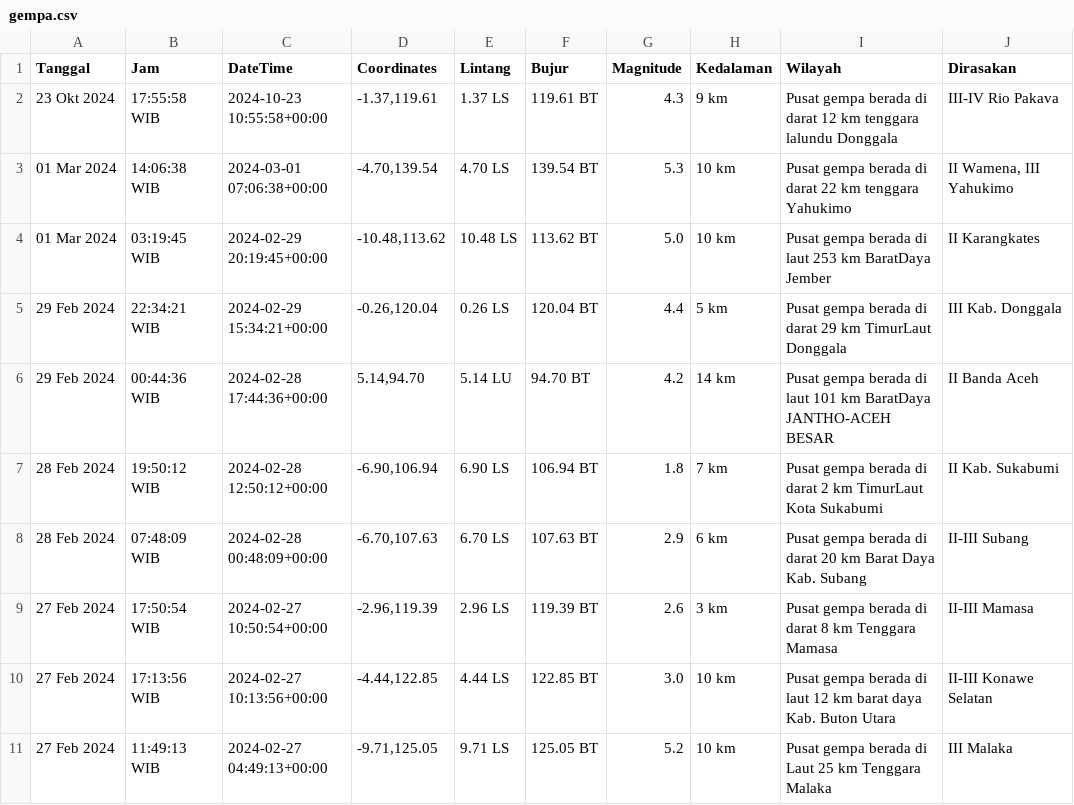
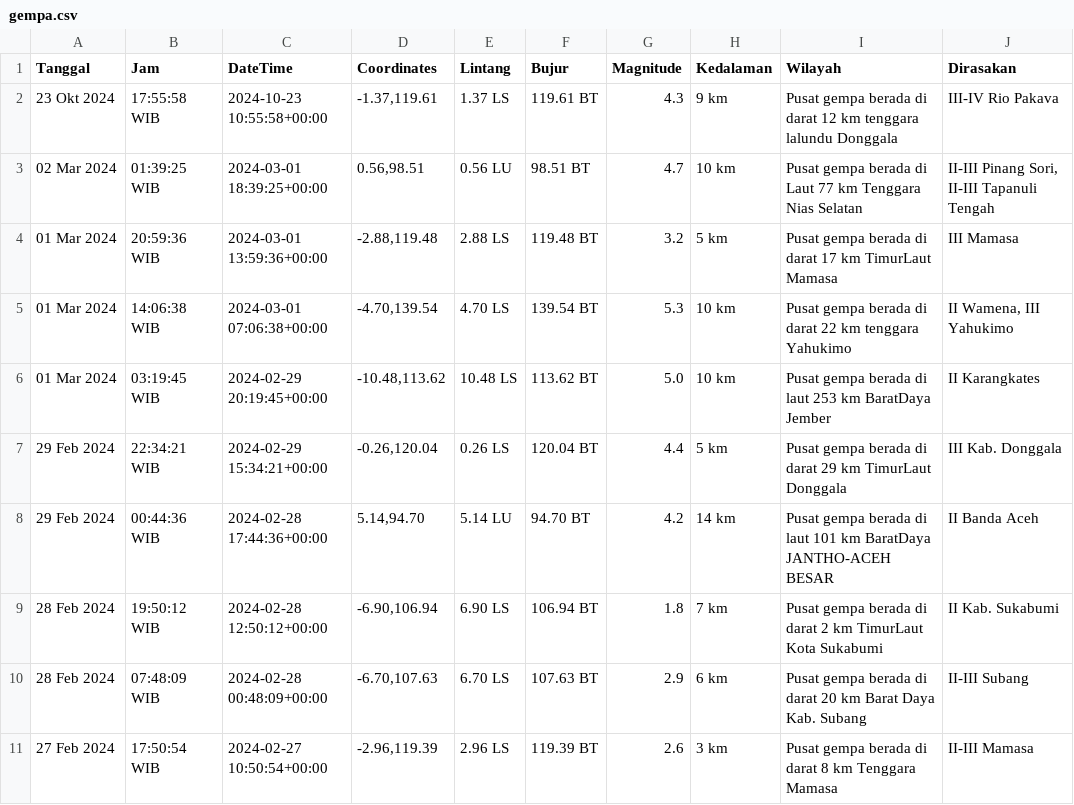
Before and after one commit to mzakiyuddin/dataset-gempa-indonesia, a CSV file: gempa.csv, drawn as a sheet; only a part is shown; the shorter side is filled out with more unchanged rows; the diff names each change by its address in the sheet, - before the commit and + after, or states it on an @@ line.

Commit message:
Update Sat Mar  2 00:47:59 UTC 2024

```diff
--- a/gempa.csv
+++ b/gempa.csv
+row 3: 02 Mar 2024 | 01:39:25 WIB | 2024-03-01 18:39:25+00:00 | 0.56,98.51 | 0.56 LU | 98.51 BT | 4.7 | 10 km | Pusat gempa berada di Laut 77 km Tenggara Nias Selatan | II-III Pinang Sori, II-III Tapanuli Tengah
+row 4: 01 Mar 2024 | 20:59:36 WIB | 2024-03-01 13:59:36+00:00 | -2.88,119.48 | 2.88 LS | 119.48 BT | 3.2 | 5 km | Pusat gempa berada di darat 17 km TimurLaut Mamasa | III Mamasa
```
